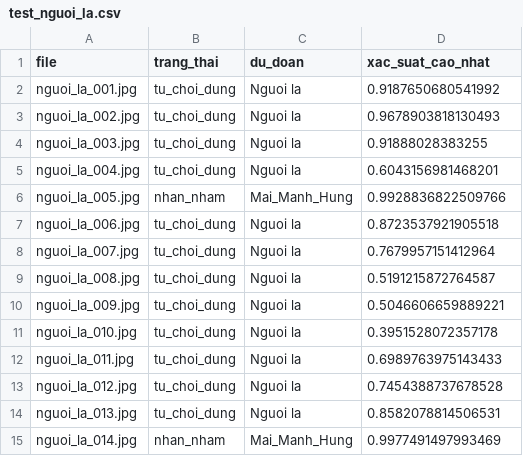
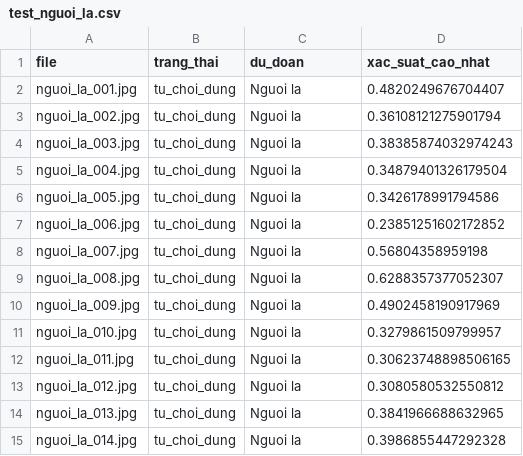
Before and after one commit to lam686080-hue/hoc_may, a CSV file: ket_qua/test_nguoi_la.csv, drawn as a sheet.

```diff
--- a/ket_qua/test_nguoi_la.csv
+++ b/ket_qua/test_nguoi_la.csv
@@ -1,15 +1,15 @@
 file,trang_thai,du_doan,xac_suat_cao_nhat
-nguoi_la_001.jpg,tu_choi_dung,Nguoi la,0.9187650680541992
-nguoi_la_002.jpg,tu_choi_dung,Nguoi la,0.9678903818130493
-nguoi_la_003.jpg,tu_choi_dung,Nguoi la,0.91888028383255
-nguoi_la_004.jpg,tu_choi_dung,Nguoi la,0.6043156981468201
-nguoi_la_005.jpg,nhan_nham,Mai_Manh_Hung,0.9928836822509766
-nguoi_la_006.jpg,tu_choi_dung,Nguoi la,0.8723537921905518
-nguoi_la_007.jpg,tu_choi_dung,Nguoi la,0.7679957151412964
-nguoi_la_008.jpg,tu_choi_dung,Nguoi la,0.5191215872764587
-nguoi_la_009.jpg,tu_choi_dung,Nguoi la,0.5046606659889221
-nguoi_la_010.jpg,tu_choi_dung,Nguoi la,0.3951528072357178
-nguoi_la_011.jpg,tu_choi_dung,Nguoi la,0.6989763975143433
-nguoi_la_012.jpg,tu_choi_dung,Nguoi la,0.7454388737678528
-nguoi_la_013.jpg,tu_choi_dung,Nguoi la,0.8582078814506531
-nguoi_la_014.jpg,nhan_nham,Mai_Manh_Hung,0.9977491497993469
+nguoi_la_001.jpg,tu_choi_dung,Nguoi la,0.4820249676704407
+nguoi_la_002.jpg,tu_choi_dung,Nguoi la,0.36108121275901794
+nguoi_la_003.jpg,tu_choi_dung,Nguoi la,0.38385874032974243
+nguoi_la_004.jpg,tu_choi_dung,Nguoi la,0.34879401326179504
+nguoi_la_005.jpg,tu_choi_dung,Nguoi la,0.3426178991794586
+nguoi_la_006.jpg,tu_choi_dung,Nguoi la,0.23851251602172852
+nguoi_la_007.jpg,tu_choi_dung,Nguoi la,0.56804358959198
+nguoi_la_008.jpg,tu_choi_dung,Nguoi la,0.6288357377052307
+nguoi_la_009.jpg,tu_choi_dung,Nguoi la,0.4902458190917969
+nguoi_la_010.jpg,tu_choi_dung,Nguoi la,0.3279861509799957
+nguoi_la_011.jpg,tu_choi_dung,Nguoi la,0.30623748898506165
+nguoi_la_012.jpg,tu_choi_dung,Nguoi la,0.3080580532550812
+nguoi_la_013.jpg,tu_choi_dung,Nguoi la,0.3841966688632965
+nguoi_la_014.jpg,tu_choi_dung,Nguoi la,0.3986855447292328
```
Also changed, not shown: ket_qua/4_du_doan_tap_test.csv, 17 other files.
